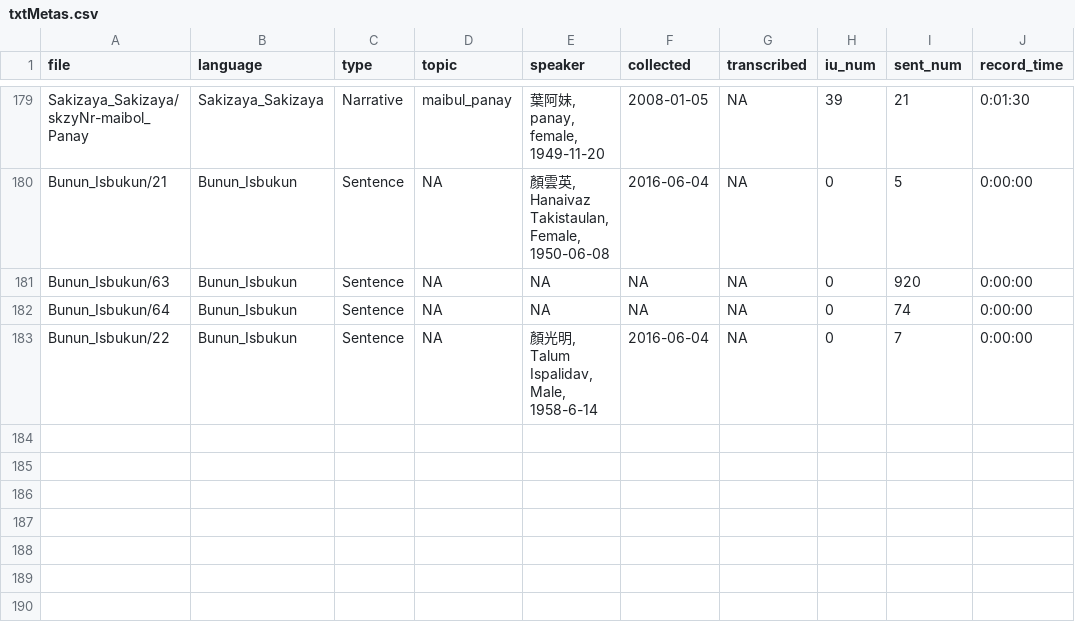
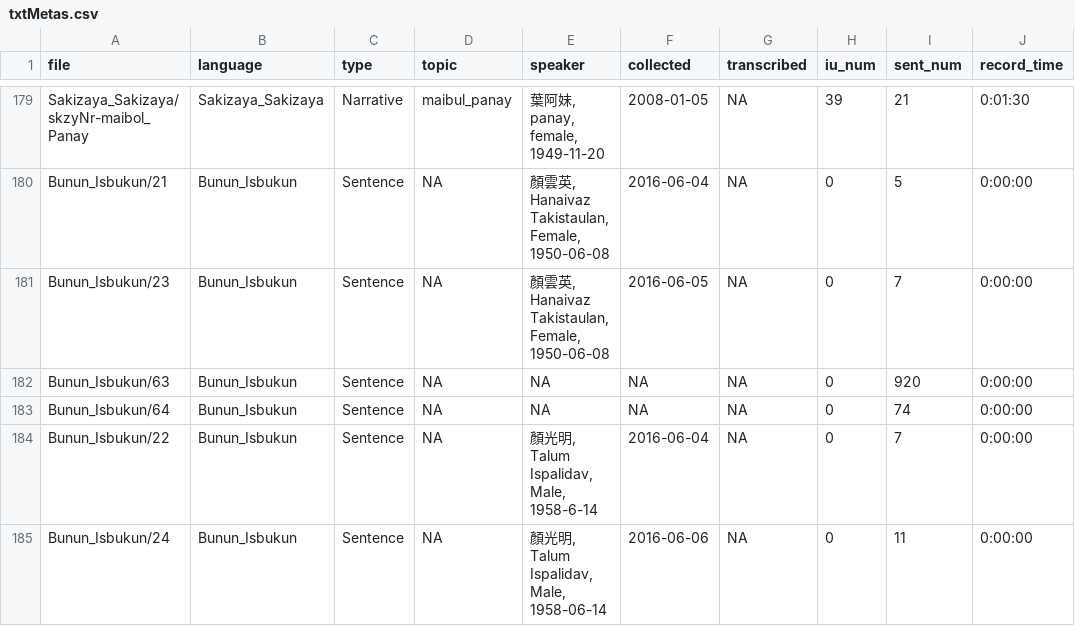
Before and after one commit to liao961120/glossParser, a CSV file: meta/txtMetas.csv, drawn as a sheet; only a part is shown, gaps mark what is left out; the diff names each change by its address in the sheet, - before the commit and + after, or states it on an @@ line.

```diff
--- a/meta/txtMetas.csv
+++ b/meta/txtMetas.csv
+row 181: Bunun_Isbukun/23 | Bunun_Isbukun | Sentence | NA | 顏雲英, Hanaivaz Takistaulan, Female, 1950-06-08 | 2016-06-05 | NA | 0 | 7 | 0:00:00
+row 185: Bunun_Isbukun/24 | Bunun_Isbukun | Sentence | NA | 顏光明, Talum Ispalidav, Male, 1958-06-14 | 2016-06-06 | NA | 0 | 11 | 0:00:00
```
Also changed, not shown: meta/langMetas.csv, 7 other files.
